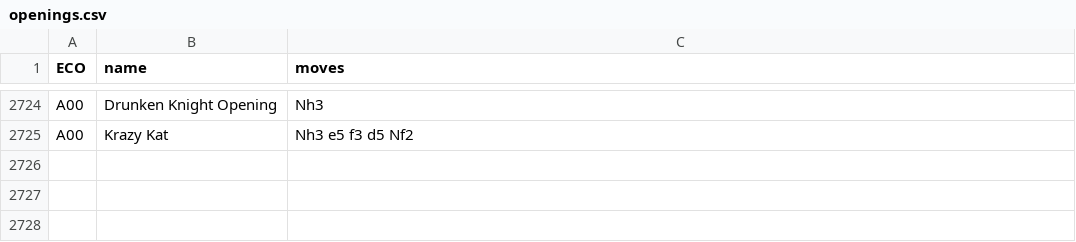
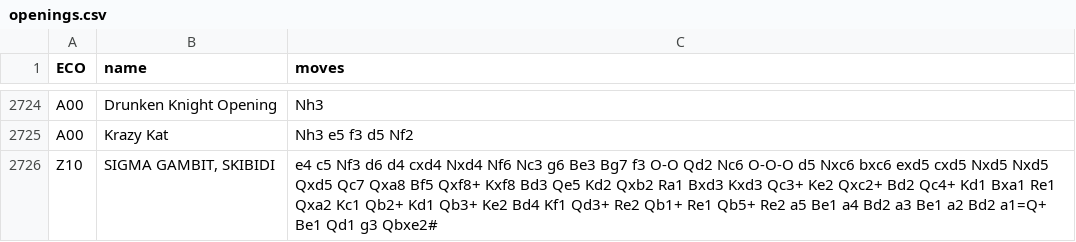
Before and after one commit to derekyuan1000/DragonBot-LiChessBot, a CSV file: engines/bot/openings.csv, drawn as a sheet; only a part is shown, gaps mark what is left out; the diff names each change by its address in the sheet, - before the commit and + after, or states it on an @@ line.

Commit message:
hosting

```diff
--- a/engines/bot/openings.csv
+++ b/engines/bot/openings.csv
+row 2726: Z10 | SIGMA GAMBIT, SKIBIDI | e4 c5 Nf3 d6 d4 cxd4 Nxd4 Nf6 Nc3 g6 Be3 Bg7 f3 O-O Qd2 Nc6 O-O-O d5 Nxc6 bxc6 exd5 cxd5 Nxd5 Nxd5 Qxd5 Qc7 Qxa8 Bf5 Qxf8+ Kxf8 Bd3 Qe5 Kd2 Qxb2 Ra1 Bxd3 Kxd3 Qc3+ Ke2 Qxc2+ Bd2 Qc4+ Kd1 Bxa1 Re1 Qxa2 Kc1 Qb2+ Kd1 Qb3+ Ke2 Bd4 Kf1 Qd3+ Re2 Qb1+ Re1 Qb5+ Re2 a5 Be1 a4 Bd2 a3 Be1 a2 Bd2 a1=Q+ Be1 Qd1 g3 Qbxe2#
```
